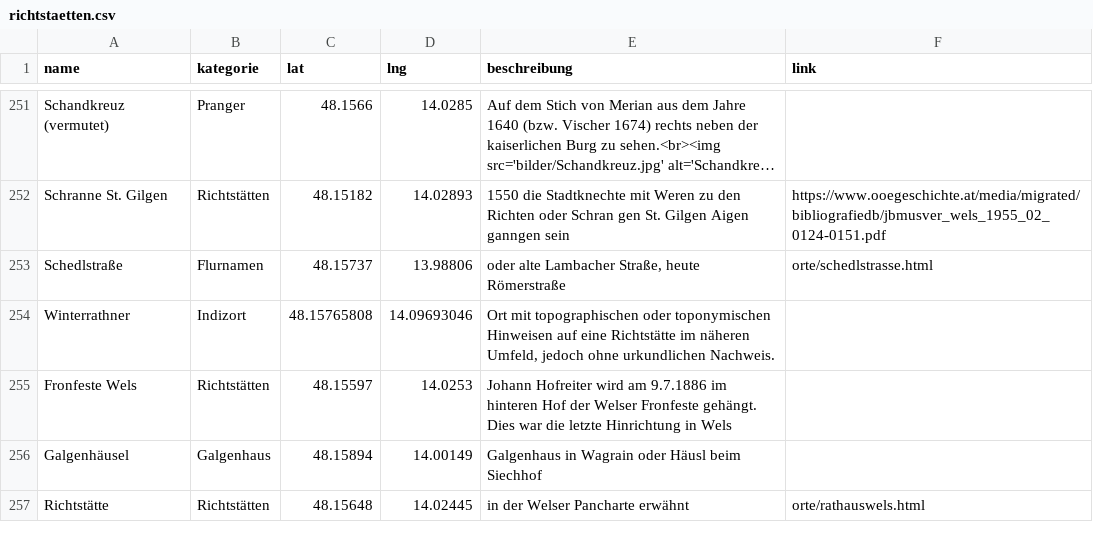
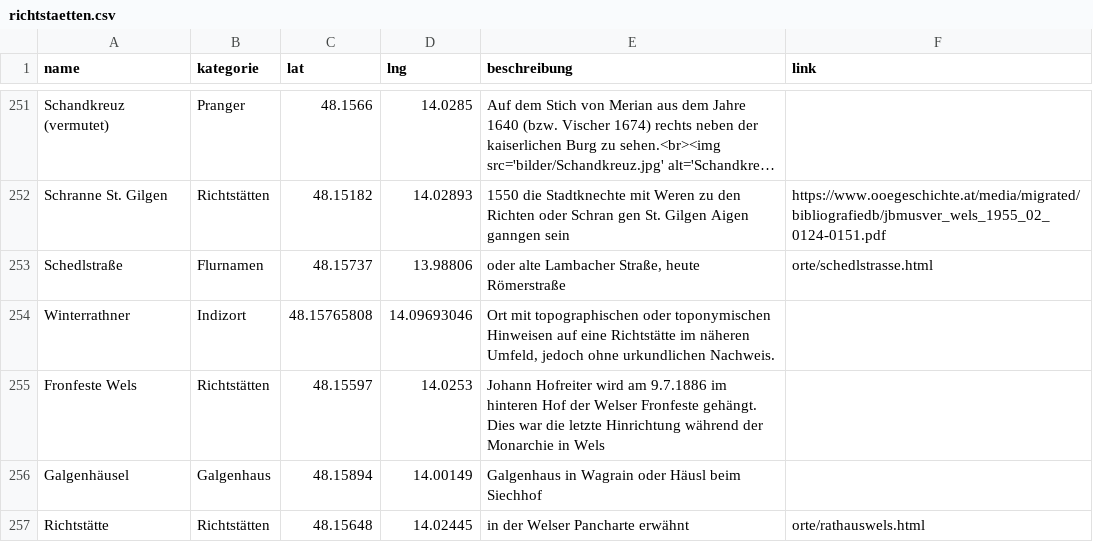
Before and after one commit to wolfundrabe/richtstaetten-ooe, a CSV file: daten/richtstaetten.csv, drawn as a sheet; only a part is shown, gaps mark what is left out; long unchanged cells end in ….

Commit message:
Add files via upload

```diff
--- a/daten/richtstaetten.csv
+++ b/daten/richtstaetten.csv
@@ -254,3 +254,3 @@ Schedlstraße,Flurnamen,48.15737,13.98806,"oder alte Lambacher Straße, heute R
 Winterrathner,Indizort,48.15765808,14.09693046,"Ort mit topographischen oder toponymischen Hinweisen auf eine Richtstätte im näheren Umfeld, jedoch ohne urkundlichen Nachweis.",
-Fronfeste Wels,Richtstätten,48.15597,14.0253,Johann Hofreiter wird am 9.7.1886 im hinteren Hof der Welser Fronfeste gehängt. Dies war die letzte Hinrichtung in Wels ,
+Fronfeste Wels,Richtstätten,48.15597,14.0253,Johann Hofreiter wird am 9.7.1886 im hinteren Hof der Welser Fronfeste gehängt. Dies war die letzte Hinrichtung während der Monarchie in Wels ,
 Galgenhäusel,Galgenhaus,48.15894,14.00149,Galgenhaus in Wagrain oder Häusl beim Siechhof,
```
